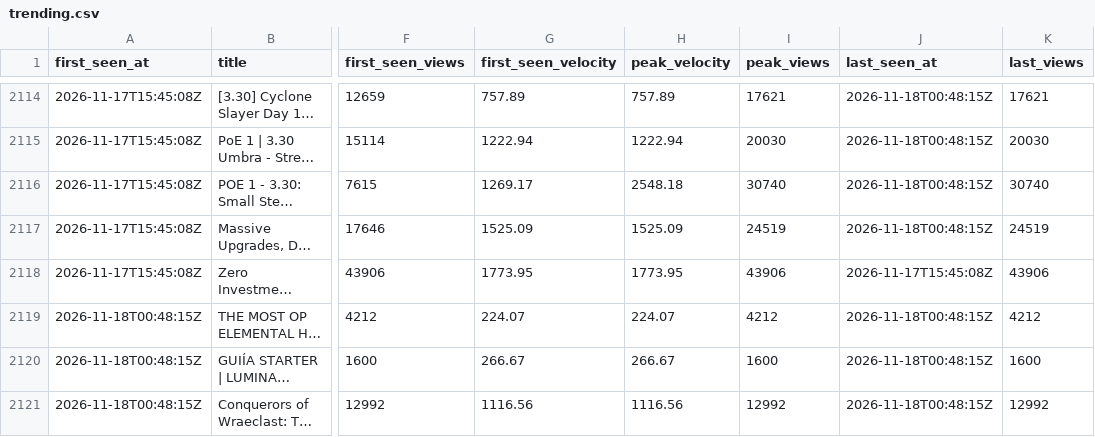
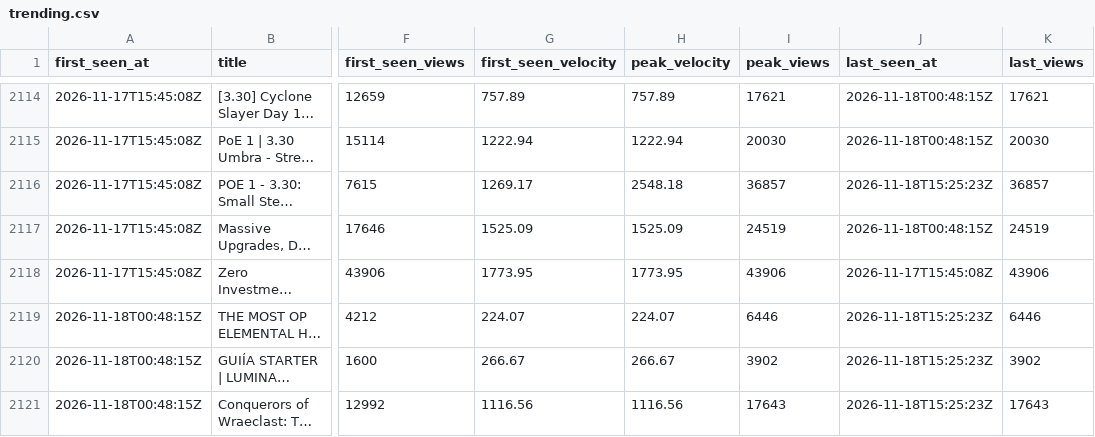
Before and after one commit to bigbes/poe2-discovery, a CSV file: docs/poe1/trending.csv, drawn as a sheet; only a part is shown, gaps mark what is left out; long unchanged cells end in …; the diff covers the shown part only; the diff names each change by its address in the sheet, - before the commit and + after, or states it on an @@ line.

```diff
--- a/docs/poe1/trending.csv
+++ b/docs/poe1/trending.csv
-I2116 (peak_views): 30740
+I2116 (peak_views): 36857
-J2116 (last_seen_at): 2026-11-18T00:48:15Z
+J2116 (last_seen_at): 2026-11-18T15:25:23Z
-K2116 (last_views): 30740
+K2116 (last_views): 36857
-I2119 (peak_views): 4212
+I2119 (peak_views): 6446
-J2119:J2121 (last_seen_at): 2026-11-18T00:48:15Z
+J2119:J2121 (last_seen_at): 2026-11-18T15:25:23Z
-K2119 (last_views): 4212
+K2119 (last_views): 6446
-I2120 (peak_views): 1600
+I2120 (peak_views): 3902
-K2120 (last_views): 1600
+K2120 (last_views): 3902
-I2121 (peak_views): 12992
+I2121 (peak_views): 17643
-K2121 (last_views): 12992
+K2121 (last_views): 17643
```
Also changed, not shown: 12 added rows and 12 edited cells elsewhere in this file, 9 other files.
